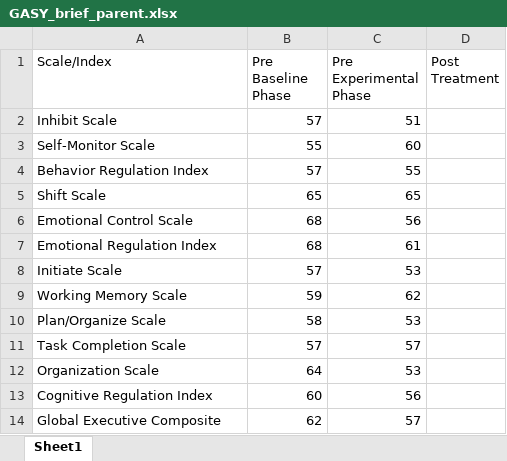
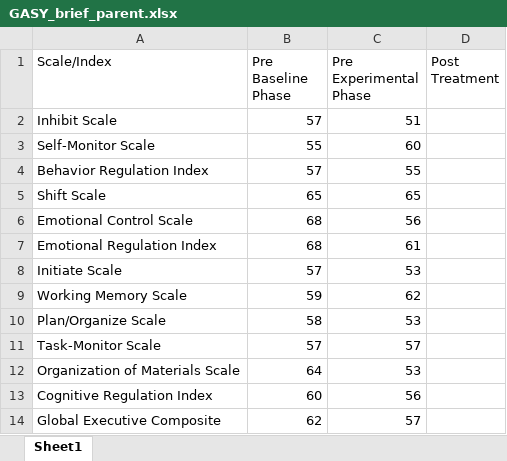
Before and after one commit to Jim-Wright90/participant_2_data, an Excel workbook: data/GASY_brief_parent.xlsx, sheet Sheet1, drawn as a sheet; values as stored, in another font and other column widths than the file's, no borders; the diff names each change by its address in the sheet, - before the commit and + after, or states it on an @@ line.

```diff
--- a/data/GASY_brief_parent.xlsx (sheet Sheet1)
+++ b/data/GASY_brief_parent.xlsx (sheet Sheet1)
-A11 (Scale/Index): Task Completion Scale
+A11 (Scale/Index): Task-Monitor Scale
-A12 (Scale/Index): Organization Scale
+A12 (Scale/Index): Organization of Materials Scale
```
Also changed, not shown: data/GASY_brief_self.xlsx, data/GASY_status_all.xlsx, 4 other files.
